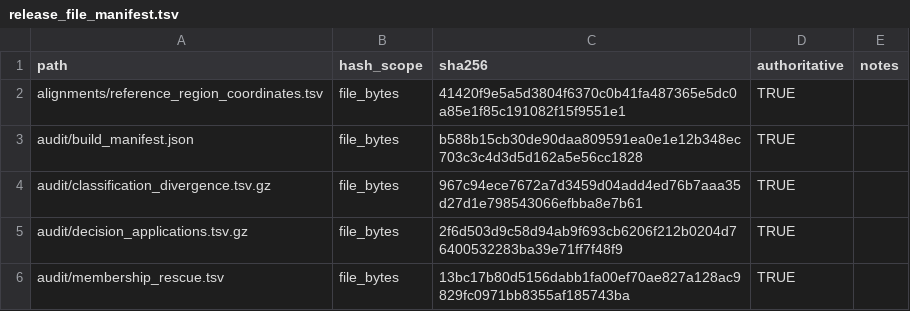
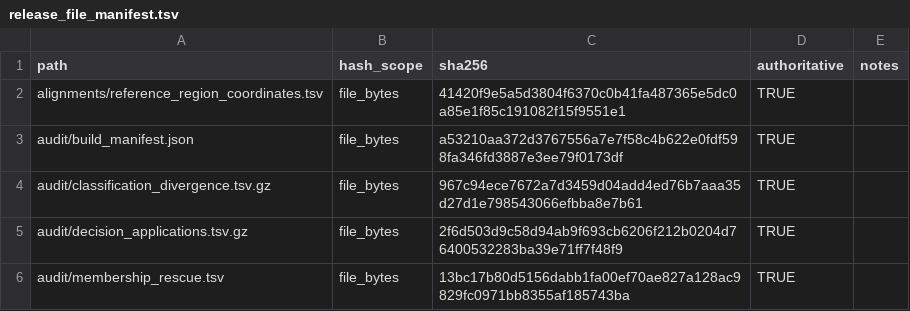
Before and after one commit to famulare/enterovirus-genbank-curated, a TSV file: final/audit/release_file_manifest.tsv, drawn as a sheet; only a part is shown.

```diff
--- a/final/audit/release_file_manifest.tsv
+++ b/final/audit/release_file_manifest.tsv
@@ -2,3 +2,3 @@ path	hash_scope	sha256	authoritative	notes
 alignments/reference_region_coordinates.tsv	file_bytes	41420f9e5a5d3804f6370c0b41fa487365e5dc0a85e1f85c191082f15f9551e1	TRUE	
-audit/build_manifest.json	file_bytes	b588b15cb30de90daa809591ea0e1e12b348ec703c3c4d3d5d162a5e56cc1828	TRUE	
+audit/build_manifest.json	file_bytes	a53210aa372d3767556a7e7f58c4b622e0fdf598fa346fd3887e3ee79f0173df	TRUE	
 audit/classification_divergence.tsv.gz	file_bytes	967c94ece7672a7d3459d04add4ed76b7aaa35d27d1e798543066efbba8e7b61	TRUE	
```
Also changed, not shown: 3 other files.
